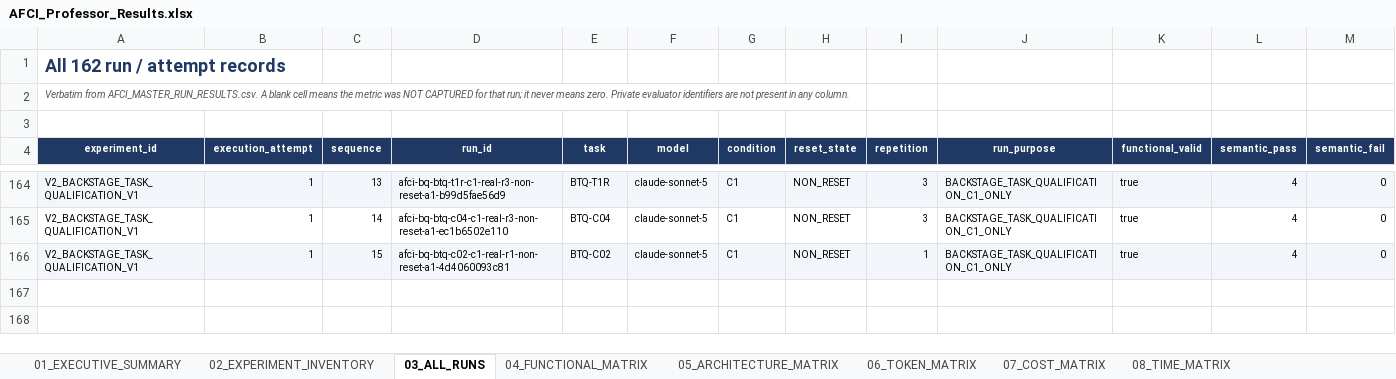
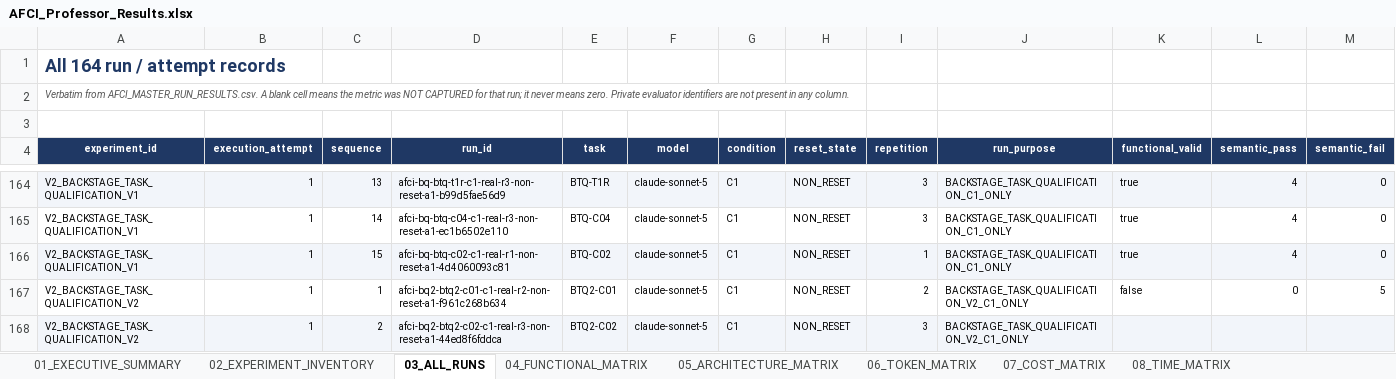
Before and after one commit to thakkarkeyur/afci-bench, an Excel workbook: study-results/professor-delivery/AFCI_Professor_Results.xlsx, sheet 03_ALL_RUNS, drawn as a sheet; only a part is shown, gaps mark what is left out; values as stored, in another font and other column widths than the file's, no borders; rows hold the shown columns only; the diff names each change by its address in the sheet, - before the commit and + after, or states it on an @@ line.

Commit message:
docs(v2): regenerate the professor package with Backstage task qualification V2 (HALTED)
A separate BACKSTAGE TASK QUALIFICATION V2 section: summary section 9B, workbook
sheet 22_BACKSTAGE_TASK_QUAL_V2, a README section and an evidence-map entry. The
section states the halt, the runtime-launch defect, the one delivered
observation (not qualification evidence), the identity stopped before delivery,
and that no candidate status was determined; BTQ-T5 remains the only qualified
task. The builder recomputes the two V2 rows from the master run rows and
checks them against the phase's public rows: 146 checks, 0 mismatches; a second
rebuild is byte-identical. The README's workbook-sheet list now also names
sheet 21, which it had omitted.

```diff
--- a/study-results/professor-delivery/AFCI_Professor_Results.xlsx (sheet 03_ALL_RUNS)
+++ b/study-results/professor-delivery/AFCI_Professor_Results.xlsx (sheet 03_ALL_RUNS)
-A1 (experiment_id): All 162 run / attempt records
+A1 (experiment_id): All 164 run / attempt records
+row 167: V2_BACKSTAGE_TASK_QUALIFICATION_V2 | 1 | 1 | afci-bq2-btq2-c01-c1-real-r2-non-reset-a1-f961c268b634 | BTQ2-C01 | claude-sonnet-5 | C1 | NON_RESET | 2 | BACKSTAGE_TASK_QUALIFICATION_V2_C1_ONLY | false | 0 | 5
+row 168: V2_BACKSTAGE_TASK_QUALIFICATION_V2 | 1 | 2 | afci-bq2-btq2-c02-c1-real-r3-non-reset-a1-44ed8f6fddca | BTQ2-C02 | claude-sonnet-5 | C1 | NON_RESET | 3 | BACKSTAGE_TASK_QUALIFICATION_V2_C1_ONLY
```
Also changed, not shown: sheet 20_RECOMPUTATION_AUDIT, sheet 02_EXPERIMENT_INVENTORY, sheet 01_EXECUTIVE_SUMMARY, sheet 18_EVIDENCE_MAP, sheet 07_COST_MATRIX, sheet 06_TOKEN_MATRIX, 1 more sheet, other sheet tabs, 6 other files.
